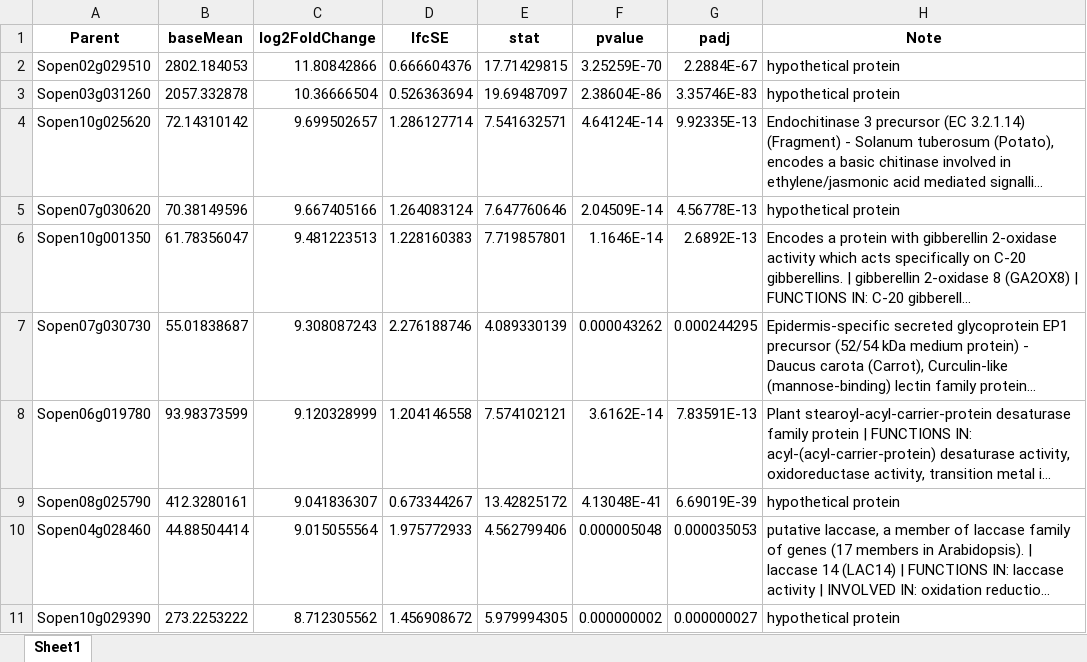
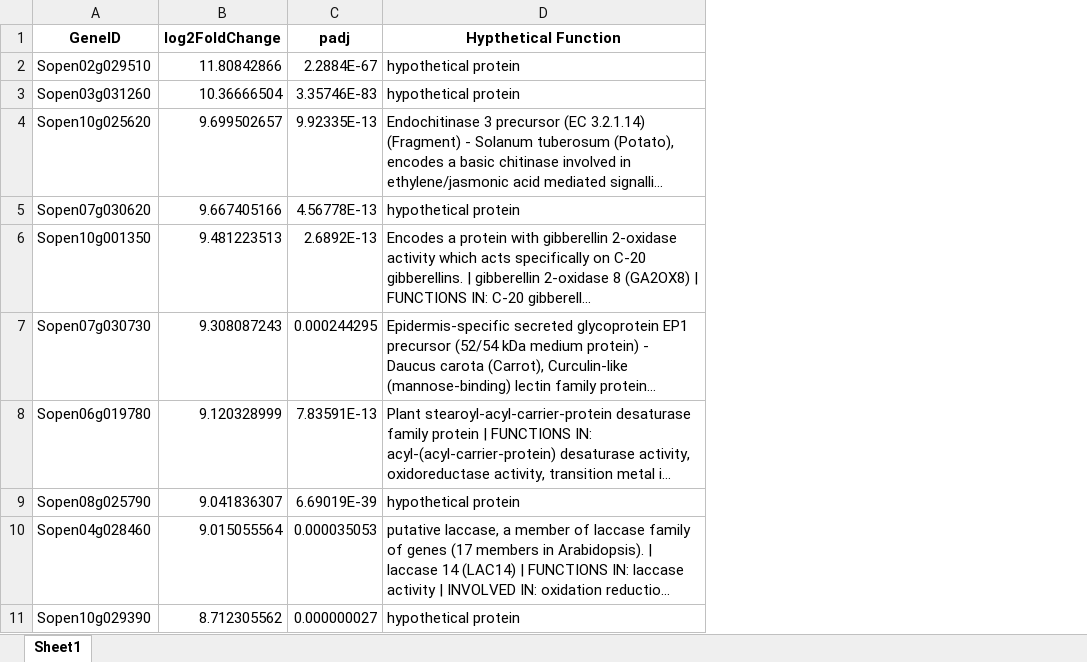
Before and after one commit to samiranc/pennellii_RNA-seq, an Excel workbook: lists/top_pen.xlsx, sheet Sheet1, drawn as a sheet; only a part is shown; long unchanged cells end in …; values as stored, in another font and other column widths than the file's, no borders; removed rows and columns are numbered as before the commit, all else as after; the diff covers the shown part only; the diff names each change by its address in the sheet, - before the commit and + after, or states it on an @@ line.

```diff
--- a/lists/top_pen.xlsx (sheet Sheet1)
+++ b/lists/top_pen.xlsx (sheet Sheet1)
-column B (baseMean), rows 2-11: 2802.184053 | 2057.332878 | 72.14310142 | 70.38149596 | 61.78356047 | 55.01838687 | 93.98373599 | 412.3280161 | 44.88504414 | 273.2253222
-column D (lfcSE), rows 2-11: 0.666604376 | 0.526363694 | 1.286127714 | 1.264083124 | 1.228160383 | 2.276188746 | 1.204146558 | 0.673344267 | 1.975772933 | 1.456908672
-column E (stat), rows 2-11: 17.71429815 | 19.69487097 | 7.541632571 | 7.647760646 | 7.719857801 | 4.089330139 | 7.574102121 | 13.42825172 | 4.562799406 | 5.979994305
-column F (pvalue), rows 2-11: 3.25259E-70 | 2.38604E-86 | 4.64124E-14 | 2.04509E-14 | 1.1646E-14 | 0.000043262 | 3.6162E-14 | 4.13048E-41 | 0.000005048 | 0.000000002
-A1: Parent
+A1: GeneID
-D1: Note
+D1: Hypthetical Function
```
Also changed, not shown: 50 added rows elsewhere in this sheet, lists/bottom_pen.xlsx, 1 other file.
